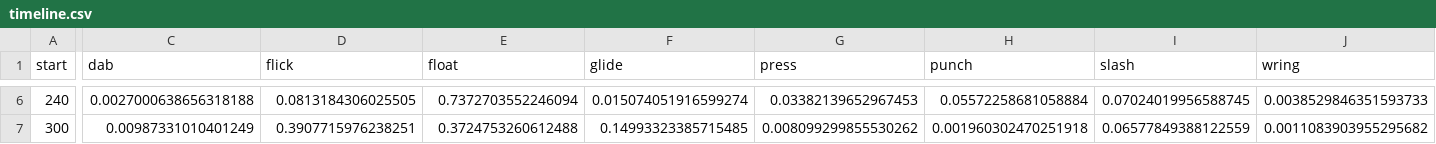
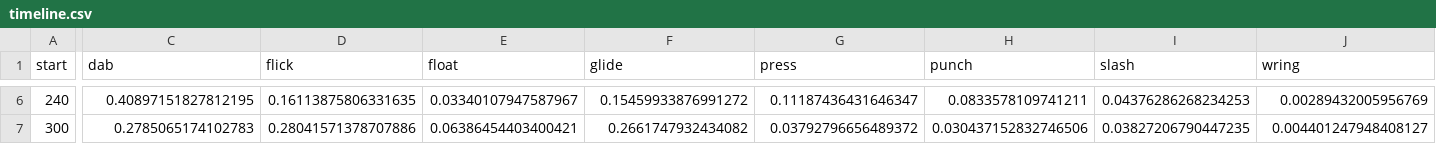
Before and after one commit to u3420256804-alt/Laban_AI, a CSV file: timeline.csv, drawn as a sheet; only a part is shown, gaps mark what is left out; the diff covers the shown part only; the diff names each change by its address in the sheet, - before the commit and + after, or states it on an @@ line.

```diff
--- a/timeline.csv
+++ b/timeline.csv
-C6 (dab): 0.0027000638656318188
+C6 (dab): 0.40897151827812195
-D6 (flick): 0.0813184306025505
+D6 (flick): 0.16113875806331635
-E6 (float): 0.7372703552246094
+E6 (float): 0.03340107947587967
-F6 (glide): 0.015074051916599274
+F6 (glide): 0.15459933876991272
-G6 (press): 0.03382139652967453
+G6 (press): 0.11187436431646347
-H6 (punch): 0.05572258681058884
+H6 (punch): 0.0833578109741211
-I6 (slash): 0.07024019956588745
+I6 (slash): 0.04376286268234253
-J6 (wring): 0.0038529846351593733
+J6 (wring): 0.00289432005956769
-C7 (dab): 0.00987331010401249
+C7 (dab): 0.2785065174102783
-D7 (flick): 0.3907715976238251
+D7 (flick): 0.28041571378707886
-E7 (float): 0.3724753260612488
+E7 (float): 0.06386454403400421
-F7 (glide): 0.14993323385715485
+F7 (glide): 0.2661747932434082
-G7 (press): 0.008099299855530262
+G7 (press): 0.03792796656489372
-H7 (punch): 0.001960302470251918
+H7 (punch): 0.030437152832746506
-I7 (slash): 0.06577849388122559
+I7 (slash): 0.03827206790447235
-J7 (wring): 0.0011083903955295682
+J7 (wring): 0.004401247948408127
```
Also changed, not shown: 32 edited cells elsewhere in this file, 4 other files.
